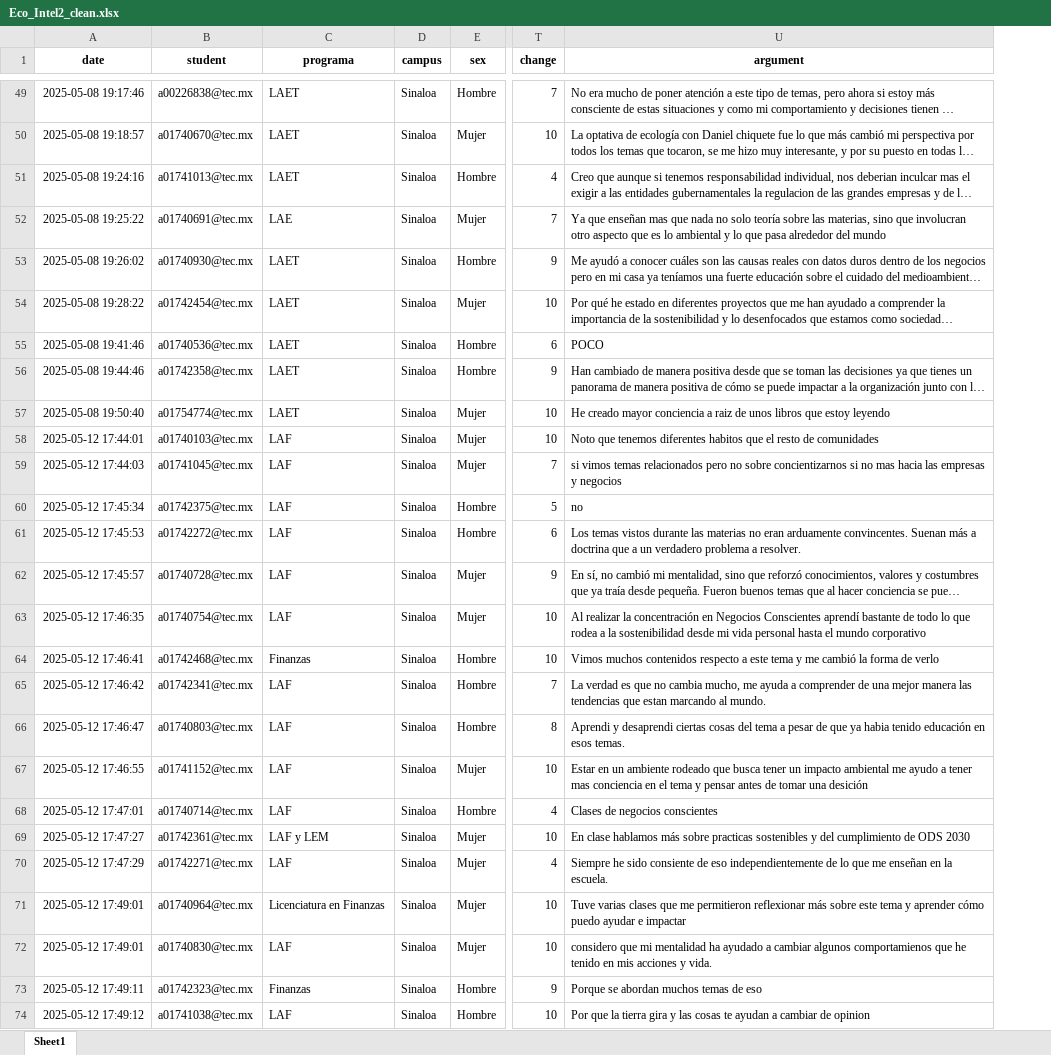
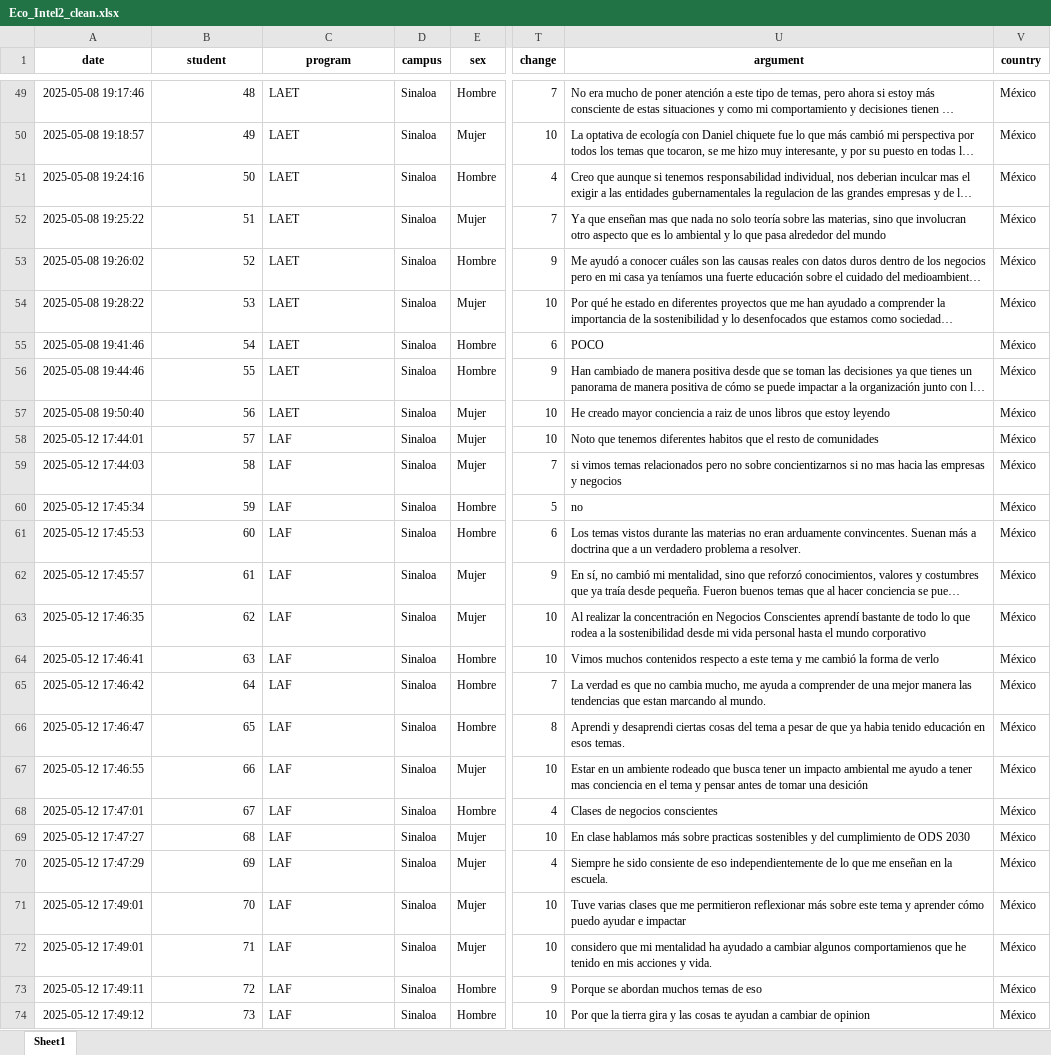
Before and after one commit to ivanps/Eco-Intelligence, an Excel workbook: data/Eco_Intel2_clean.xlsx, sheet Sheet1, drawn as a sheet; only a part is shown, gaps mark what is left out; long unchanged cells end in …; values as stored, in another font and other column widths than the file's, no borders; the diff covers the shown part only; the diff names each change by its address in the sheet, - before the commit and + after, or states it on an @@ line.

Commit message:
Update program in RLM.

```diff
--- a/data/Eco_Intel2_clean.xlsx (sheet Sheet1)
+++ b/data/Eco_Intel2_clean.xlsx (sheet Sheet1)
+column V (country), rows 49-74: all México
-C1: programa
+C1: program
-B49 (student): a00226838@tec.mx
+B49 (student): 48
-B50 (student): a01740670@tec.mx
+B50 (student): 49
-B51 (student): a01741013@tec.mx
+B51 (student): 50
-B52 (student): a01740691@tec.mx
+B52 (student): 51
-C52 (program): LAE
+C52 (program): LAET
-B53 (student): a01740930@tec.mx
+B53 (student): 52
-B54 (student): a01742454@tec.mx
+B54 (student): 53
-B55 (student): a01740536@tec.mx
+B55 (student): 54
-B56 (student): a01742358@tec.mx
+B56 (student): 55
-B57 (student): a01754774@tec.mx
+B57 (student): 56
-B58 (student): a01740103@tec.mx
+B58 (student): 57
-B59 (student): a01741045@tec.mx
+B59 (student): 58
-B60 (student): a01742375@tec.mx
+B60 (student): 59
-B61 (student): a01742272@tec.mx
+B61 (student): 60
-B62 (student): a01740728@tec.mx
+B62 (student): 61
-B63 (student): a01740754@tec.mx
+B63 (student): 62
-B64 (student): a01742468@tec.mx
+B64 (student): 63
-C64 (program): Finanzas
+C64 (program): LAF
-B65 (student): a01742341@tec.mx
+B65 (student): 64
-B66 (student): a01740803@tec.mx
+B66 (student): 65
-B67 (student): a01741152@tec.mx
+B67 (student): 66
-B68 (student): a01740714@tec.mx
+B68 (student): 67
-B69 (student): a01742361@tec.mx
+B69 (student): 68
-C69 (program): LAF y LEM
+C69 (program): LAF
-B70 (student): a01742271@tec.mx
+B70 (student): 69
-B71 (student): a01740964@tec.mx
+B71 (student): 70
-C71 (program): Licenciatura en Finanzas
+C71 (program): LAF
-B72 (student): a01740830@tec.mx
+B72 (student): 71
-B73 (student): a01742323@tec.mx
+B73 (student): 72
-C73 (program): Finanzas
+C73 (program): LAF
-B74 (student): a01741038@tec.mx
+B74 (student): 73
```
Also changed, not shown: 3 removed rows and 359 edited cells elsewhere in this sheet, 4 other files.
